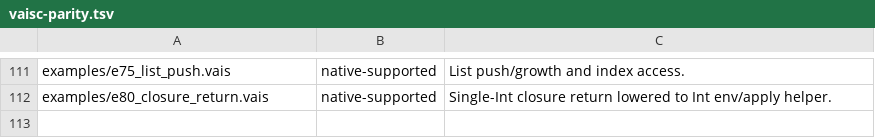
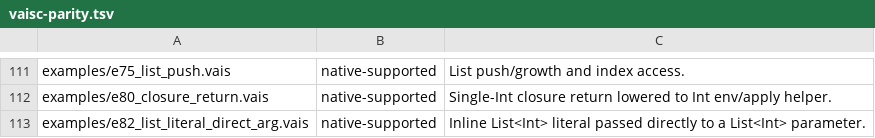
Before and after one commit to vaislang/vais, a TSV file: tools/vaisc-parity.tsv, drawn as a sheet; only a part is shown, gaps mark what is left out.

Commit message:
Promote inline List argument example

```diff
--- a/tools/vaisc-parity.tsv
+++ b/tools/vaisc-parity.tsv
@@ -112 +112,2 @@ examples/e75_list_push.vais	native-supported	List push/growth and index access.
 examples/e80_closure_return.vais	native-supported	Single-Int closure return lowered to Int env/apply helper.
+examples/e82_list_literal_direct_arg.vais	native-supported	Inline List<Int> literal passed directly to a List<Int> parameter.
```
Also changed, not shown: 5 other files.
